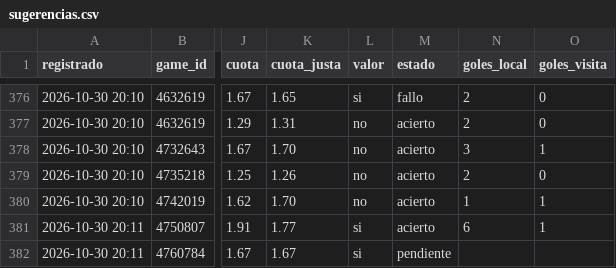
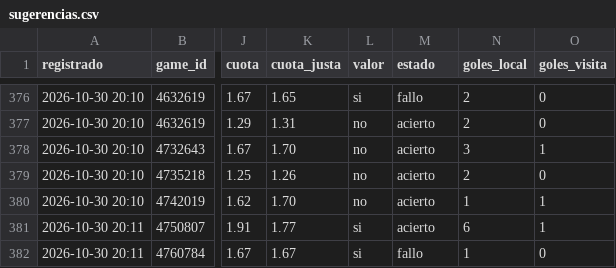
Before and after one commit to JoseVilcatoma/datazos-bot, a CSV file: data/sugerencias.csv, drawn as a sheet; only a part is shown, gaps mark what is left out; the diff names each change by its address in the sheet, - before the commit and + after, or states it on an @@ line.

Commit message:
Actualizar estado de datazos

```diff
--- a/data/sugerencias.csv
+++ b/data/sugerencias.csv
-M382 (estado): pendiente
+M382 (estado): fallo
-N382 (goles_local): (empty)
+N382 (goles_local): 1
-O382 (goles_visita): (empty)
+O382 (goles_visita): 0
```
Also changed, not shown: 1 other file.
